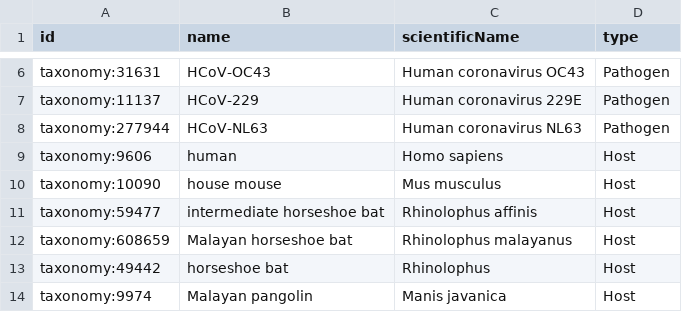
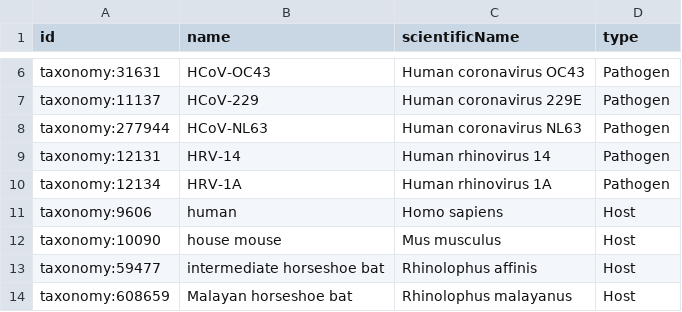
Before and after one commit to covid-19-net/covid-19-community, a CSV file: reference_data/Organism.csv, drawn as a sheet; only a part is shown, gaps mark what is left out; the shorter side is filled out with more unchanged rows; the diff names each change by its address in the sheet, - before the commit and + after, or states it on an @@ line.

```diff
--- a/reference_data/Organism.csv
+++ b/reference_data/Organism.csv
+row 9: taxonomy:12131 | HRV-14 | Human rhinovirus 14 | Pathogen
+row 10: taxonomy:12134 | HRV-1A | Human rhinovirus 1A | Pathogen
```
Also changed, not shown: reference_data/Genome.csv, 3 other files.
